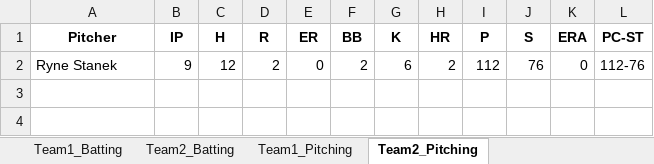
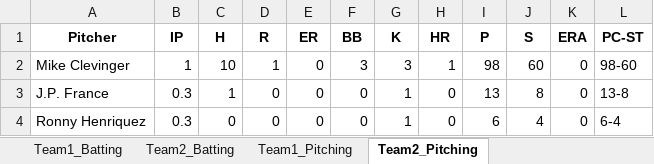
Before and after one commit to jkim172g/OR635-Baseball-Simulation, an Excel workbook: Simulation/box_score.xlsx, sheet Team2_Pitching, drawn as a sheet; values as stored, in another font and other column widths than the file's, no borders; removed rows and columns are numbered as before the commit, all else as after; the diff names each change by its address in the sheet, - before the commit and + after, or states it on an @@ line.

```diff
--- a/Simulation/box_score.xlsx (sheet Team2_Pitching)
+++ b/Simulation/box_score.xlsx (sheet Team2_Pitching)
-row 2: Ryne Stanek | 9 | 12 | 2 | 0 | 2 | 6 | 2 | 112 | 76 | 0 | 112-76
+row 2: Mike Clevinger | 1 | 10 | 1 | 0 | 3 | 3 | 1 | 98 | 60 | 0 | 98-60
+row 3: J.P. France | 0.3 | 1 | 0 | 0 | 0 | 1 | 0 | 13 | 8 | 0 | 13-8
+row 4: Ronny Henriquez | 0.3 | 0 | 0 | 0 | 0 | 1 | 0 | 6 | 4 | 0 | 6-4
```
Also changed, not shown: sheet Team2_Batting, sheet Team1_Batting, sheet Team1_Pitching, 2 other files.
